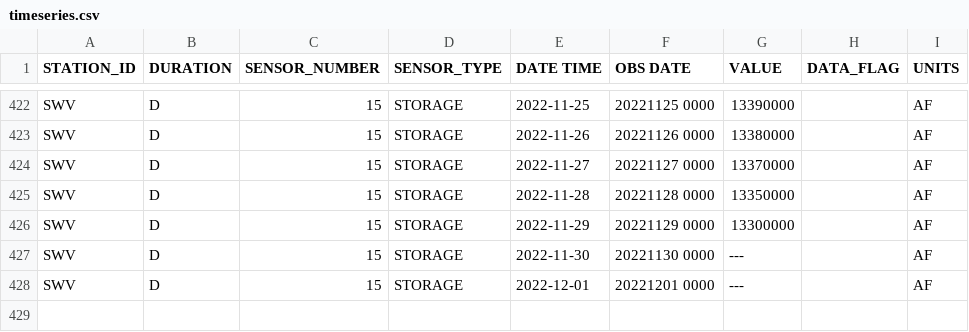
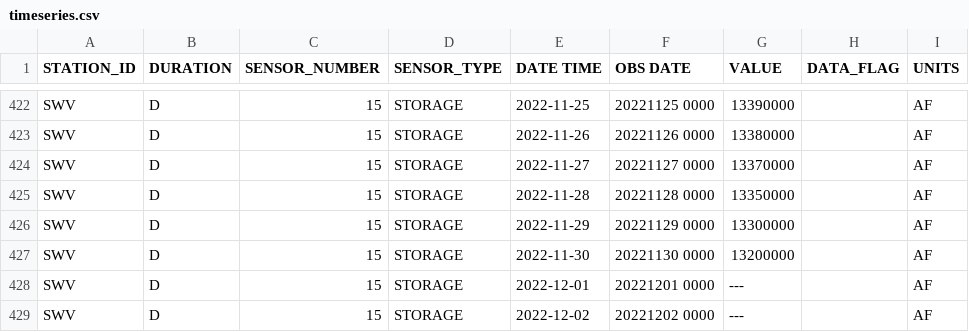
Before and after one commit to datadesk/california-drought-scrapers, a CSV file: data/raw/reservoirs/statewide/timeseries.csv, drawn as a sheet; only a part is shown, gaps mark what is left out.

```diff
--- a/data/raw/reservoirs/statewide/timeseries.csv
+++ b/data/raw/reservoirs/statewide/timeseries.csv
@@ -426,3 +426,4 @@ SWV,D,15,STORAGE,2022-11-28,20221128 0000,13350000, ,AF
 SWV,D,15,STORAGE,2022-11-29,20221129 0000,13300000, ,AF
-SWV,D,15,STORAGE,2022-11-30,20221130 0000,---, ,AF
+SWV,D,15,STORAGE,2022-11-30,20221130 0000,13200000, ,AF
 SWV,D,15,STORAGE,2022-12-01,20221201 0000,---, ,AF
+SWV,D,15,STORAGE,2022-12-02,20221202 0000,---, ,AF
```
Also changed, not shown: data/processed/reservoirs/colorado-river-reservoirs-latest.csv, data/processed/reservoirs/reservoirs-latest.csv, 3 other files.
